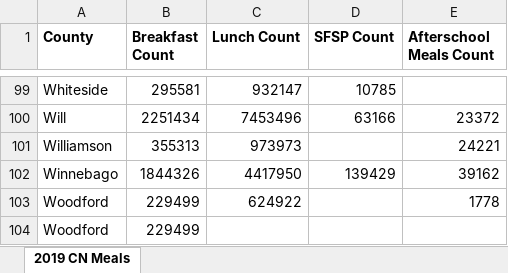
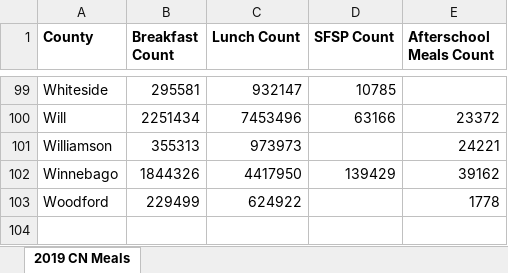
Before and after one commit to code-312/greater-chicago-food-despository, an Excel workbook: data_folder/child_nutrition/child_meals_2019.xlsx, sheet 2019 CN Meals, drawn as a sheet; only a part is shown, gaps mark what is left out; values as stored, in another font and other column widths than the file's, no borders; the diff names each change by its address in the sheet, - before the commit and + after, or states it on an @@ line.

Commit message:
Properly cleared last row

```diff
--- a/data_folder/child_nutrition/child_meals_2019.xlsx (sheet 2019 CN Meals)
+++ b/data_folder/child_nutrition/child_meals_2019.xlsx (sheet 2019 CN Meals)
-row 104: Woodford | 229499
```
